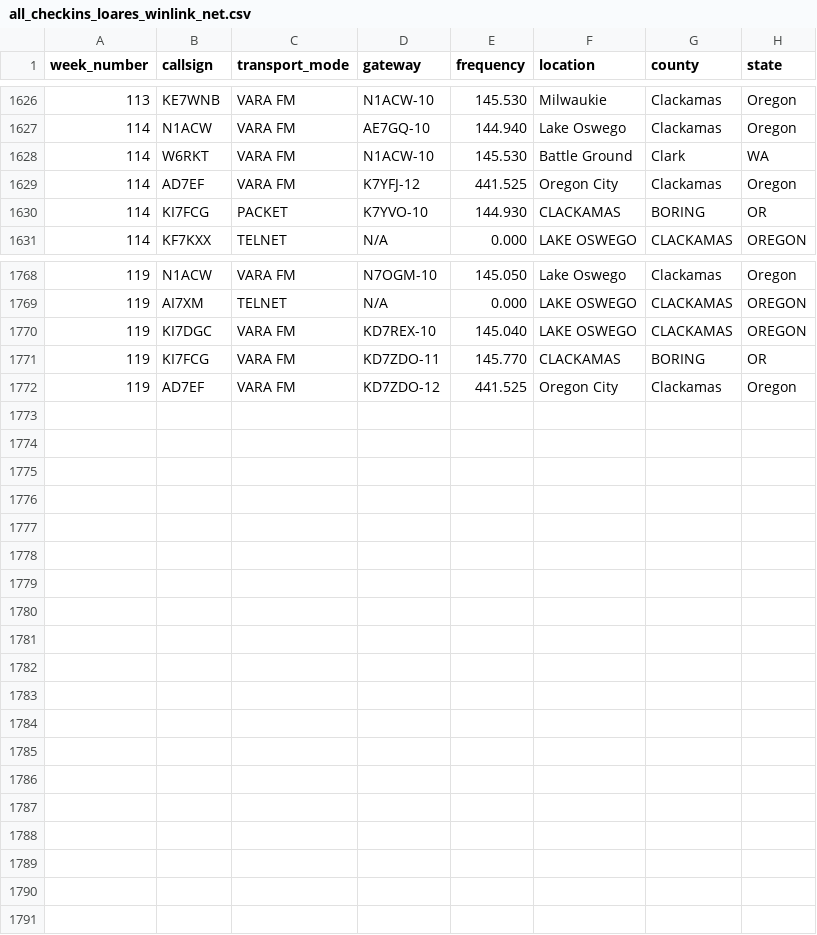
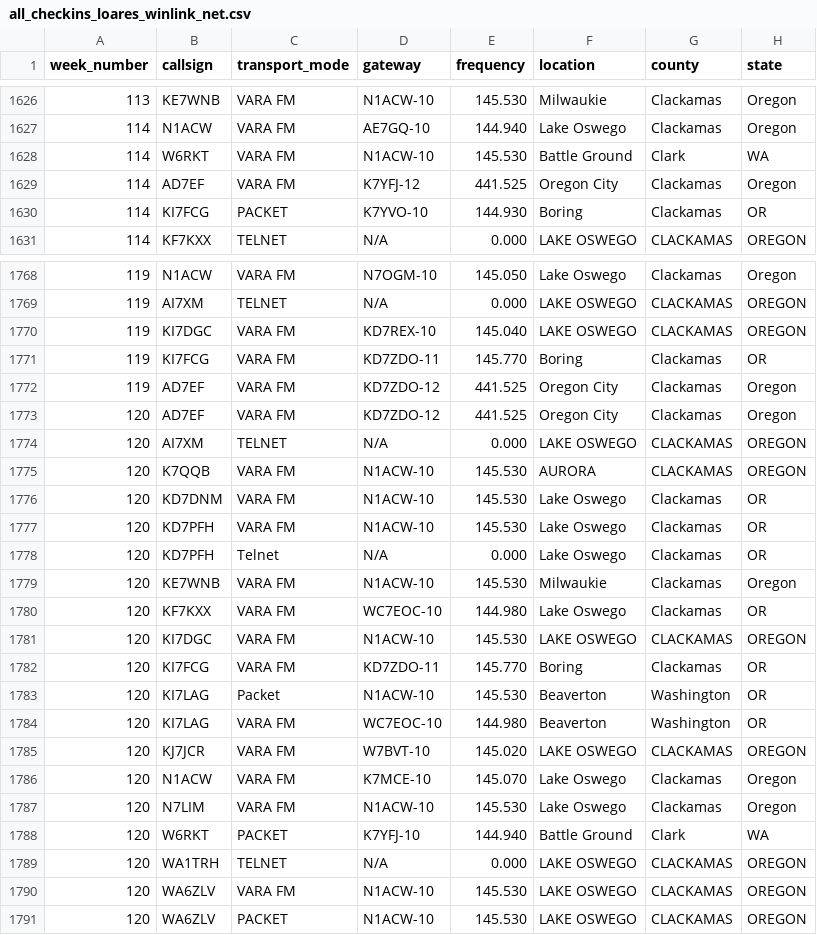
Before and after one commit to drizzlecombe/wlnet, a CSV file: raw_data/all_checkins_loares_winlink_net.csv, drawn as a sheet; only a part is shown, gaps mark what is left out; the diff covers the shown part only.

Commit message:
Added checkins for week 120. Cleaned away week 118 database.

```diff
--- a/raw_data/all_checkins_loares_winlink_net.csv
+++ b/raw_data/all_checkins_loares_winlink_net.csv
@@ -1629,3 +1629,3 @@
 114, AD7EF, VARA FM, K7YFJ-12, 441.525, Oregon City, Clackamas, Oregon
-114, KI7FCG, PACKET, K7YVO-10, 144.930, CLACKAMAS, BORING, OR
+114, KI7FCG, PACKET, K7YVO-10, 144.930, Boring, Clackamas, OR
 114, KF7KXX, TELNET, N/A, 0.000, LAKE OSWEGO, CLACKAMAS, OREGON
@@ -1770,3 +1770,22 @@
 119, KI7DGC, VARA FM, KD7REX-10, 145.040, LAKE OSWEGO, CLACKAMAS, OREGON
-119, KI7FCG, VARA FM, KD7ZDO-11, 145.770, CLACKAMAS, BORING, OR
+119, KI7FCG, VARA FM, KD7ZDO-11, 145.770, Boring, Clackamas, OR
 119, AD7EF, VARA FM, KD7ZDO-12, 441.525, Oregon City, Clackamas, Oregon
+120, AD7EF, VARA FM, KD7ZDO-12, 441.525, Oregon City, Clackamas, Oregon
+120, AI7XM, TELNET, N/A, 0.000, LAKE OSWEGO,CLACKAMAS,OREGON
+120, K7QQB, VARA FM, N1ACW-10, 145.530, AURORA, CLACKAMAS, OREGON
+120, KD7DNM, VARA FM, N1ACW-10, 145.530, Lake Oswego, Clackamas, OR
+120, KD7PFH, VARA FM, N1ACW-10, 145.530, Lake Oswego, Clackamas, OR
+120, KD7PFH, Telnet, N/A, 0.000, Lake Oswego, Clackamas, OR
+120, KE7WNB, VARA FM, N1ACW-10, 145.530, Milwaukie, Clackamas, Oregon
+120, KF7KXX, VARA FM, WC7EOC-10, 144.980, Lake Oswego, Clackamas, OR
+120, KI7DGC, VARA FM, N1ACW-10, 145.530, LAKE OSWEGO, CLACKAMAS, OREGON
+120, KI7FCG, VARA FM, KD7ZDO-11, 145.770, Boring, Clackamas, OR
+120, KI7LAG, Packet, N1ACW-10, 145.530, Beaverton, Washington, OR
+120, KI7LAG, VARA FM, WC7EOC-10, 144.980, Beaverton, Washington, OR
+120, KJ7JCR, VARA FM, W7BVT-10, 145.020, LAKE OSWEGO, CLACKAMAS, OREGON
+120, N1ACW, VARA FM, K7MCE-10, 145.070, Lake Oswego, Clackamas, Oregon
+120, N7LIM, VARA FM, N1ACW-10, 145.530, Lake Oswego, Clackamas, Oregon
+120, W6RKT, PACKET, K7YFJ-10, 144.940, Battle Ground, Clark, WA
+120, WA1TRH, TELNET, N/A, 0.000, LAKE OSWEGO, CLACKAMAS, OREGON
+120, WA6ZLV, VARA FM, N1ACW-10, 145.530, LAKE OSWEGO, CLACKAMAS, OREGON
+120, WA6ZLV, PACKET, N1ACW-10, 145.530, LAKE OSWEGO, CLACKAMAS, OREGON
```
Also changed, not shown: 2 edited cells elsewhere in this file, 2 other files.
